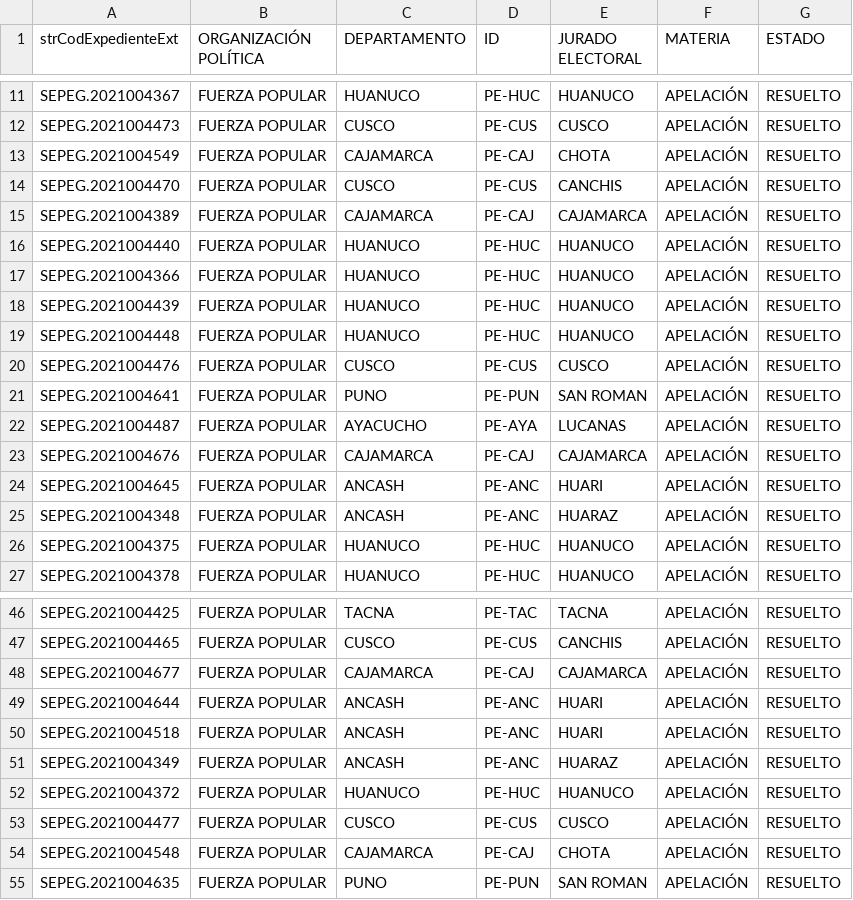
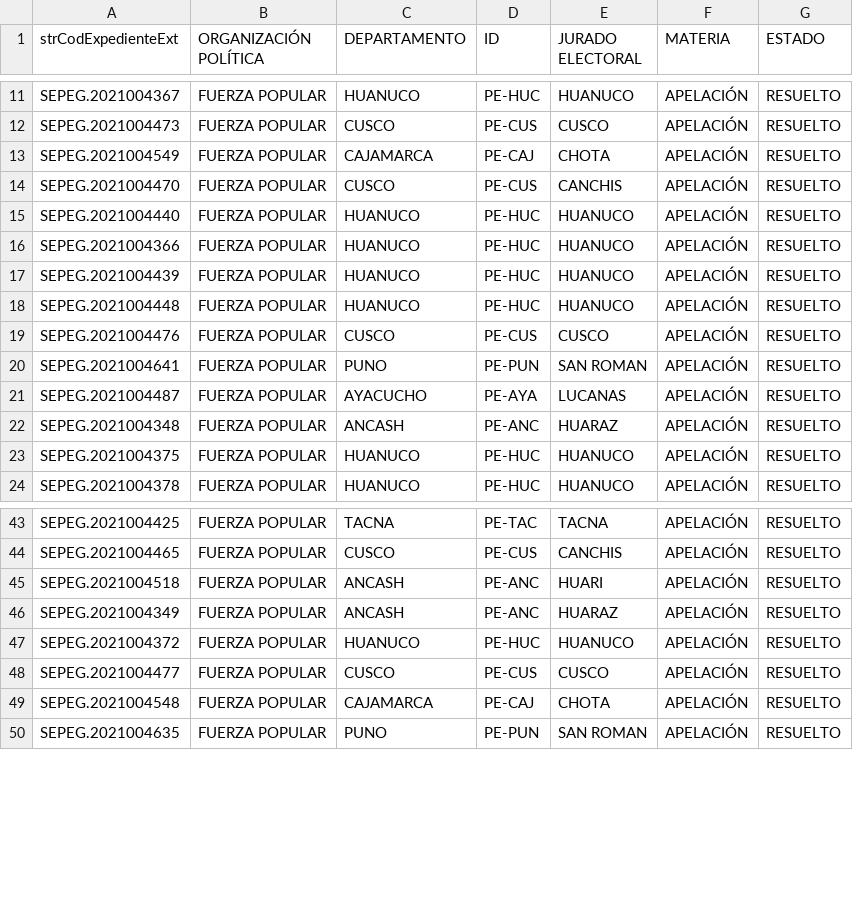
Before and after one commit to GenyLeong/nulidad_electoral, a CSV file: tabla_apelacion_resuelto_FP.csv, drawn as a sheet; only a part is shown, gaps mark what is left out; the diff names each change by its address in the sheet, - before the commit and + after, or states it on an @@ line.

```diff
--- a/tabla_apelacion_resuelto_FP.csv
+++ b/tabla_apelacion_resuelto_FP.csv
-row 15: SEPEG.2021004389 | FUERZA POPULAR | CAJAMARCA | PE-CAJ | CAJAMARCA | APELACIÓN | RESUELTO
-row 23: SEPEG.2021004676 | FUERZA POPULAR | CAJAMARCA | PE-CAJ | CAJAMARCA | APELACIÓN | RESUELTO
-row 24: SEPEG.2021004645 | FUERZA POPULAR | ANCASH | PE-ANC | HUARI | APELACIÓN | RESUELTO
-row 48: SEPEG.2021004677 | FUERZA POPULAR | CAJAMARCA | PE-CAJ | CAJAMARCA | APELACIÓN | RESUELTO
-row 49: SEPEG.2021004644 | FUERZA POPULAR | ANCASH | PE-ANC | HUARI | APELACIÓN | RESUELTO
```
Also changed, not shown: tabla_FP.csv, tabla_mapa_FP.csv.
